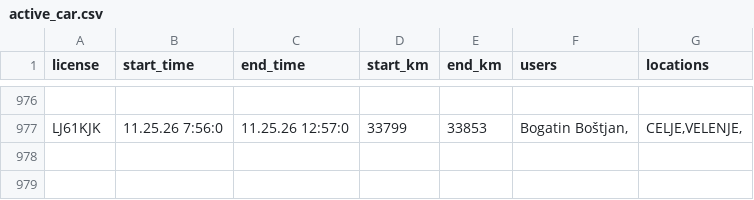
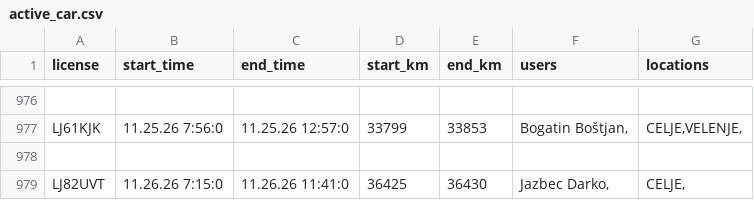
Before and after one commit to SRP-B/pot-dat, a CSV file: active_car.csv, drawn as a sheet; only a part is shown, gaps mark what is left out; the diff names each change by its address in the sheet, - before the commit and + after, or states it on an @@ line.

Commit message:
Appv12

```diff
--- a/active_car.csv
+++ b/active_car.csv
+row 978: (empty)
+row 979: LJ82UVT | 11.26.26 7:15:0 | 11.26.26 11:41:0 | 36425 | 36430 | Jazbec Darko, | CELJE,
```
